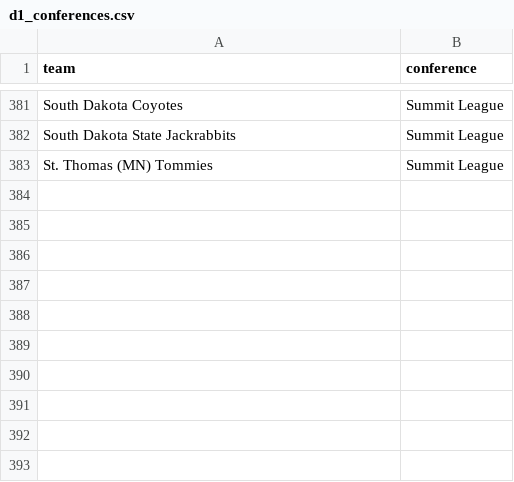
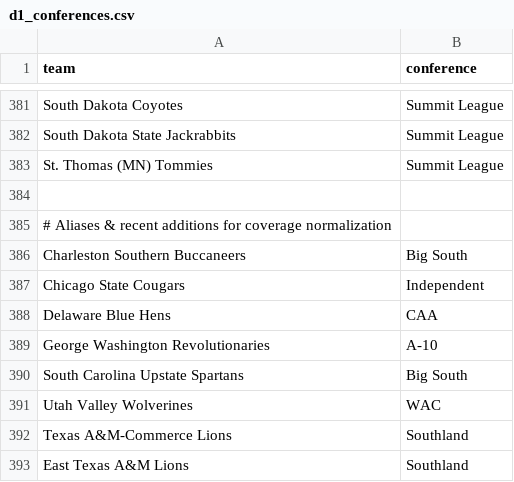
Before and after one commit to mostgood1/NCAAB, a CSV file: data/d1_conferences.csv, drawn as a sheet; only a part is shown, gaps mark what is left out; the diff names each change by its address in the sheet, - before the commit and + after, or states it on an @@ line.

```diff
--- a/data/d1_conferences.csv
+++ b/data/d1_conferences.csv
+row 384: (empty)
+row 385: # Aliases & recent additions for coverage normalization
+row 386: Charleston Southern Buccaneers | Big South
+row 387: Chicago State Cougars | Independent
+row 388: Delaware Blue Hens | CAA
+row 389: George Washington Revolutionaries | A-10
+row 390: South Carolina Upstate Spartans | Big South
+row 391: Utah Valley Wolverines | WAC
+row 392: Texas A&M-Commerce Lions | Southland
+row 393: East Texas A&M Lions | Southland
```
Also changed, not shown: outputs/stake_sheet_today_compare.csv, 7 other files.
